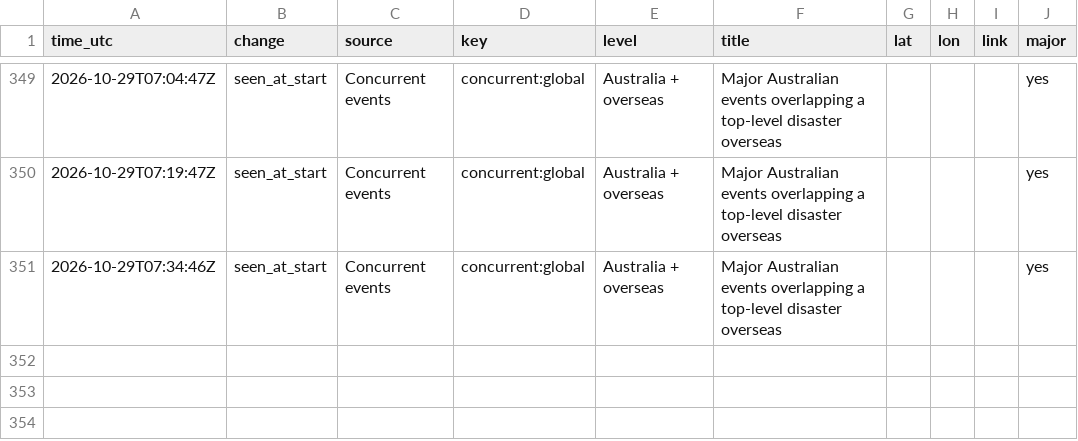
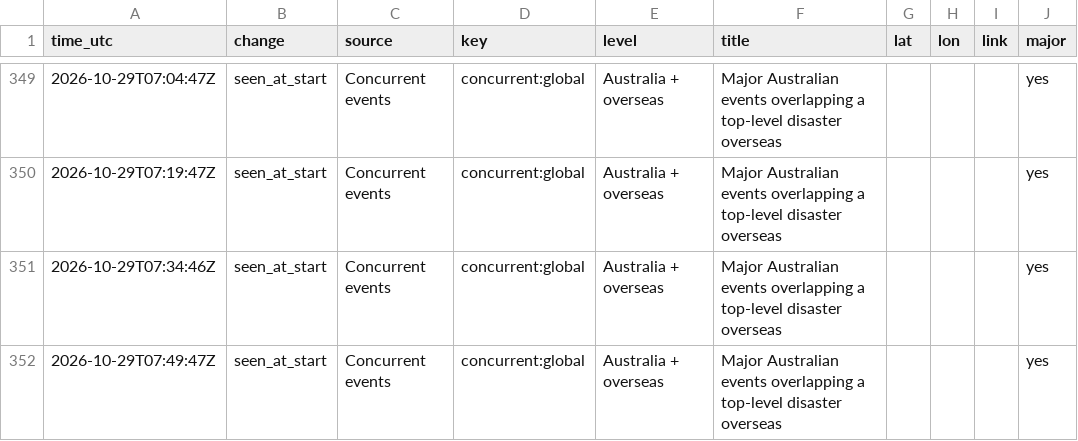
Before and after one commit to samuelmarcus-cell/hazard-alerts, a CSV file: events_log.csv, drawn as a sheet; only a part is shown, gaps mark what is left out.

Commit message:
Update state and event log

```diff
--- a/events_log.csv
+++ b/events_log.csv
@@ -351 +351,2 @@ time_utc,change,source,key,level,title,lat,lon,link,major
 2026-10-29T07:34:46Z,seen_at_start,Concurrent events,concurrent:global,Australia + overseas,Major Australian events overlapping a top-level disaster overseas,,,,yes
+2026-10-29T07:49:47Z,seen_at_start,Concurrent events,concurrent:global,Australia + overseas,Major Australian events overlapping a top-level disaster overseas,,,,yes
```
Also changed, not shown: 1 other file.
